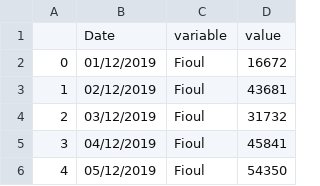
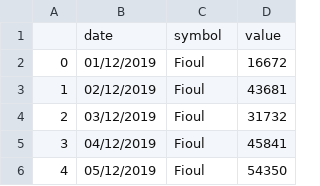
Before and after one commit to Matperrin-ds/Dataviz, a CSV file: data_RTE2.csv, drawn as a sheet; only a part is shown.

Commit message:
Update data_RTE2.csv

```diff
--- a/data_RTE2.csv
+++ b/data_RTE2.csv
@@ -1,2 +1,2 @@
-,Date,variable,value
+,date,symbol,value
 0,01/12/2019,Fioul,16672
```
